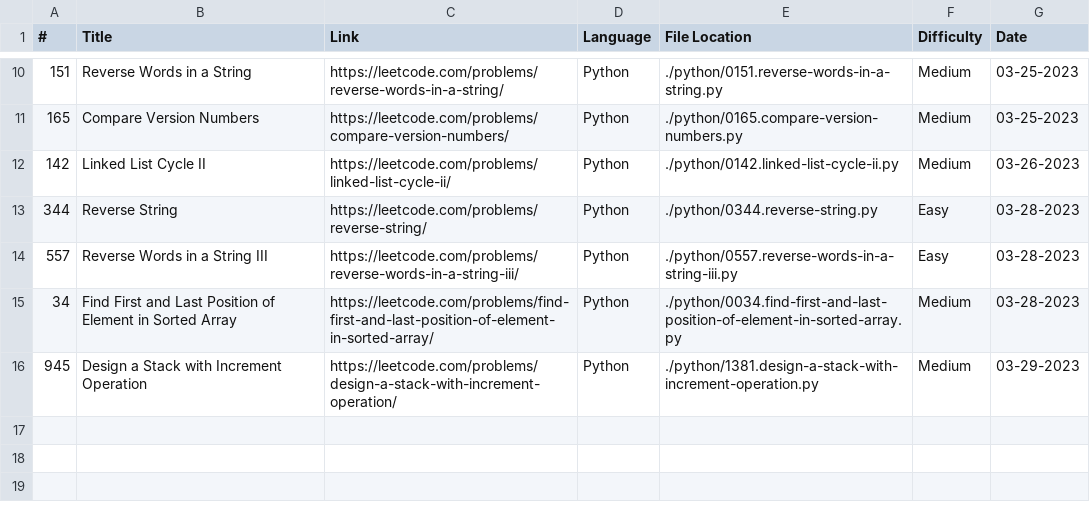
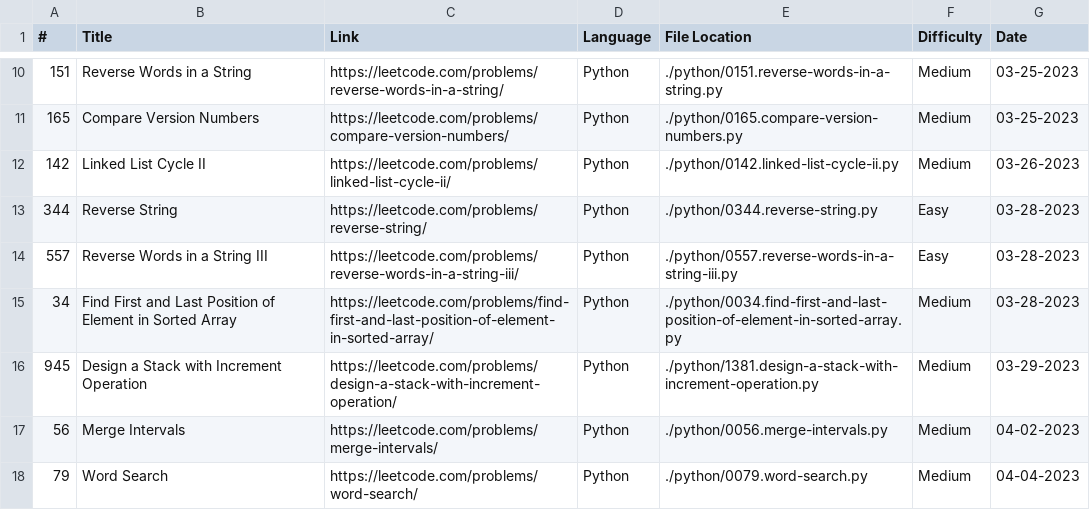
Before and after one commit to noodleslove/leetcode, a CSV file: logs.csv, drawn as a sheet; only a part is shown, gaps mark what is left out; the diff names each change by its address in the sheet, - before the commit and + after, or states it on an @@ line.

Commit message:
Update logs

```diff
--- a/logs.csv
+++ b/logs.csv
+row 17: 56 | Merge Intervals | https://leetcode.com/problems/merge-intervals/ | Python | ./python/0056.merge-intervals.py | Medium | 04-02-2023
+row 18: 79 | Word Search | https://leetcode.com/problems/word-search/ | Python | ./python/0079.word-search.py | Medium | 04-04-2023
```
